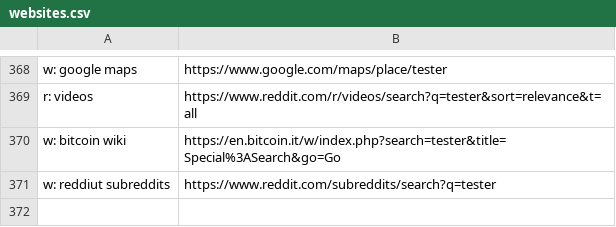
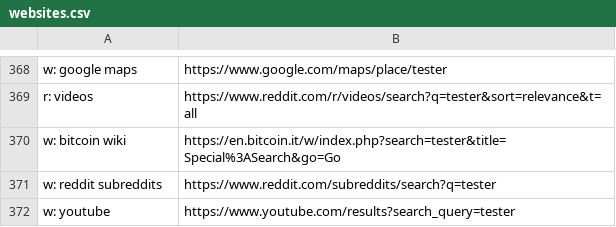
Before and after one commit to nikitavoloboev/alfred-web-searches, a CSV file: workflow/websites.csv, drawn as a sheet; only a part is shown, gaps mark what is left out.

Commit message:
website added

```diff
--- a/workflow/websites.csv
+++ b/workflow/websites.csv
@@ -370,2 +370,3 @@ r: videos,https://www.reddit.com/r/videos/search?q=tester&sort=relevance&t=all
 w: bitcoin wiki,https://en.bitcoin.it/w/index.php?search=tester&title=Special%3ASearch&go=Go
-w: reddiut subreddits,https://www.reddit.com/subreddits/search?q=tester
+w: reddit subreddits,https://www.reddit.com/subreddits/search?q=tester
+w: youtube,https://www.youtube.com/results?search_query=tester
```
